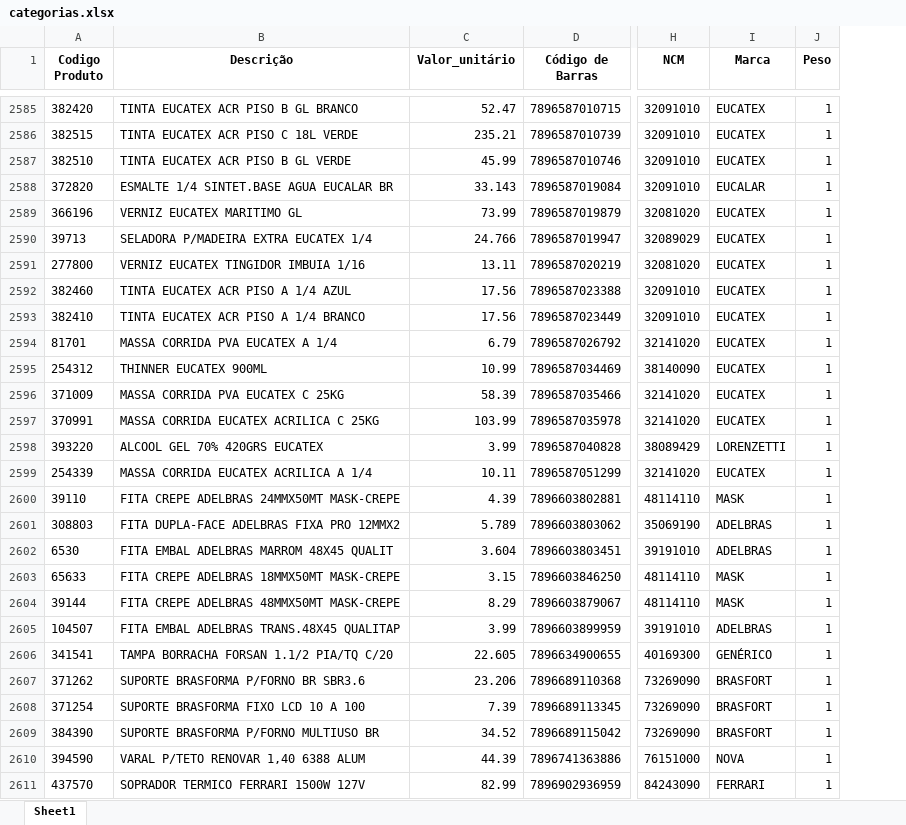
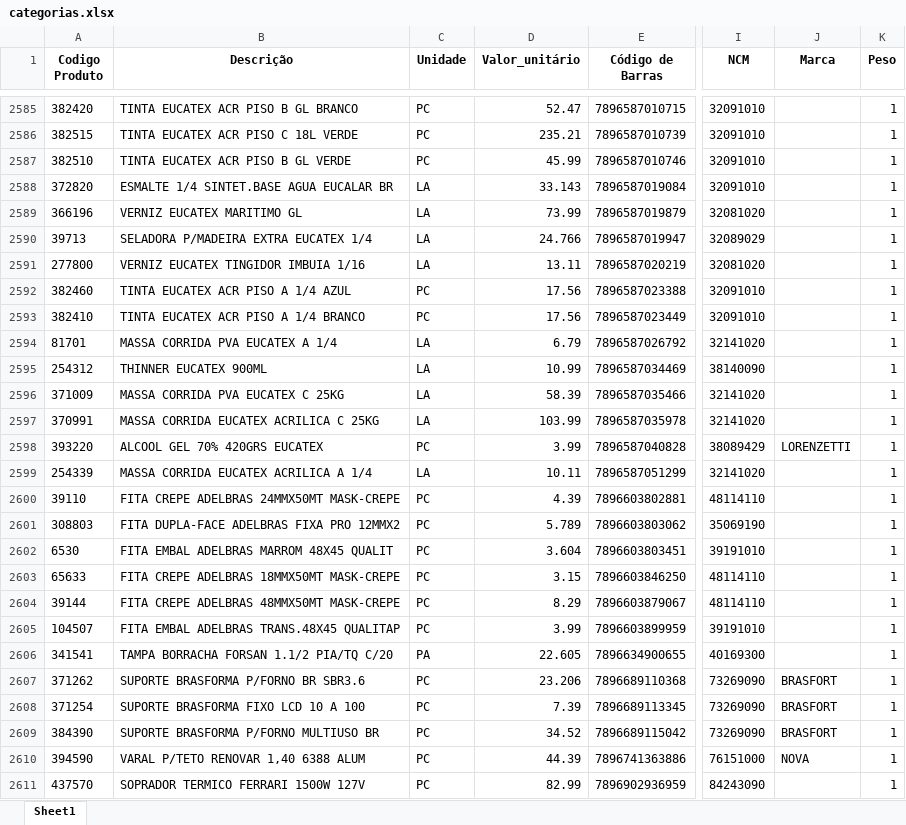
Before and after one commit to Lucas-Fernandes-Silva/auto_shopee, an Excel workbook: planilhas/outputs/categorias.xlsx, sheet Sheet1, drawn as a sheet; only a part is shown, gaps mark what is left out; values as stored, in another font and other column widths than the file's, no borders; addresses are those after the commit; the diff covers the shown part only; the diff names each change by its address in the sheet, - before the commit and + after, or states it on an @@ line.

```diff
--- a/planilhas/outputs/categorias.xlsx (sheet Sheet1)
+++ b/planilhas/outputs/categorias.xlsx (sheet Sheet1)
+column C (Unidade), rows 2585-2611: PC | PC | PC | LA | LA | LA | LA | PC | PC | LA | LA | LA | LA | PC | LA | PC | PC | PC | PC | PC | PC | PA | PC | PC | PC | PC | PC
-J2585:J2587 (Marca): EUCATEX
+J2585:J2587 (Marca): (empty)
-J2588 (Marca): EUCALAR
+J2588 (Marca): (empty)
-J2589:J2597 (Marca): EUCATEX
+J2589:J2597 (Marca): (empty)
-J2599 (Marca): EUCATEX
+J2599 (Marca): (empty)
-J2600 (Marca): MASK
+J2600 (Marca): (empty)
-J2601:J2602 (Marca): ADELBRAS
+J2601:J2602 (Marca): (empty)
-J2603:J2604 (Marca): MASK
+J2603:J2604 (Marca): (empty)
-J2605 (Marca): ADELBRAS
+J2605 (Marca): (empty)
-J2606 (Marca): GENÉRICO
+J2606 (Marca): (empty)
-J2611 (Marca): FERRARI
+J2611 (Marca): (empty)
```
Also changed, not shown: 1766 edited cells elsewhere in this sheet, planilhas/outputs/download.xlsx, planilhas/outputs/variações.xlsx, 11 other files.
